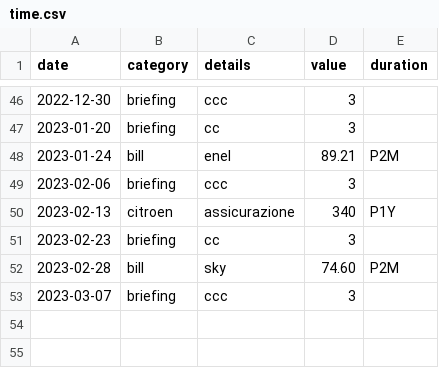
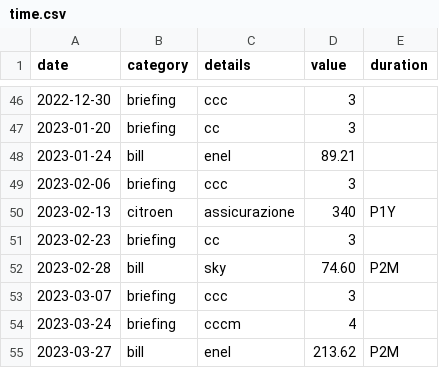
Before and after one commit to trasparente/mdr, a CSV file: _data/time.csv, drawn as a sheet; only a part is shown, gaps mark what is left out.

```diff
--- a/_data/time.csv
+++ b/_data/time.csv
@@ -47,3 +47,3 @@ date,category,details,value,duration
 2023-01-20,briefing,cc,3,
-2023-01-24,bill,enel,89.21,P2M
+2023-01-24,bill,enel,89.21,
 2023-02-06,briefing,ccc,3,
@@ -53 +53,3 @@ date,category,details,value,duration
 2023-03-07,briefing,ccc,3
+2023-03-24,briefing,cccm,4
+2023-03-27,bill,enel,213.62,P2M
```
Also changed, not shown: _data/practices.csv, 5 other files.
